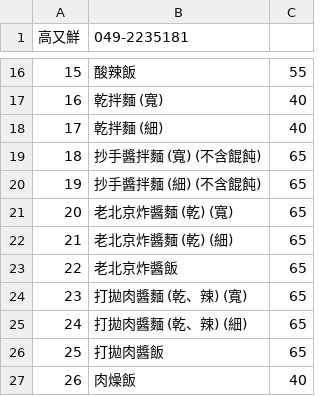
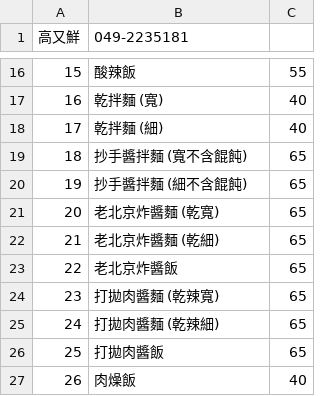
Before and after one commit to chih-kang-huang/nca-linebot, a CSV file: data/restaurant/高又鮮.csv, drawn as a sheet; only a part is shown, gaps mark what is left out.

```diff
--- a/data/restaurant/高又鮮.csv
+++ b/data/restaurant/高又鮮.csv
@@ -18,9 +18,9 @@
 17,乾拌麵 (細),40
-18,抄手醬拌麵 (寬) (不含餛飩),65
-19,抄手醬拌麵 (細) (不含餛飩),65
-20,老北京炸醬麵 (乾) (寬),65
-21,老北京炸醬麵 (乾) (細),65
+18,抄手醬拌麵 (寬不含餛飩),65
+19,抄手醬拌麵 (細不含餛飩),65
+20,老北京炸醬麵 (乾寬),65
+21,老北京炸醬麵 (乾細),65
 22,老北京炸醬飯,65
-23,打拋肉醬麵 (乾、辣) (寬),65
-24,打拋肉醬麵 (乾、辣) (細),65
+23,打拋肉醬麵 (乾辣寬),65
+24,打拋肉醬麵 (乾辣細),65
 25,打拋肉醬飯,65
```
Also changed, not shown: data/restaurant/日日佳.csv, 2 other files.
